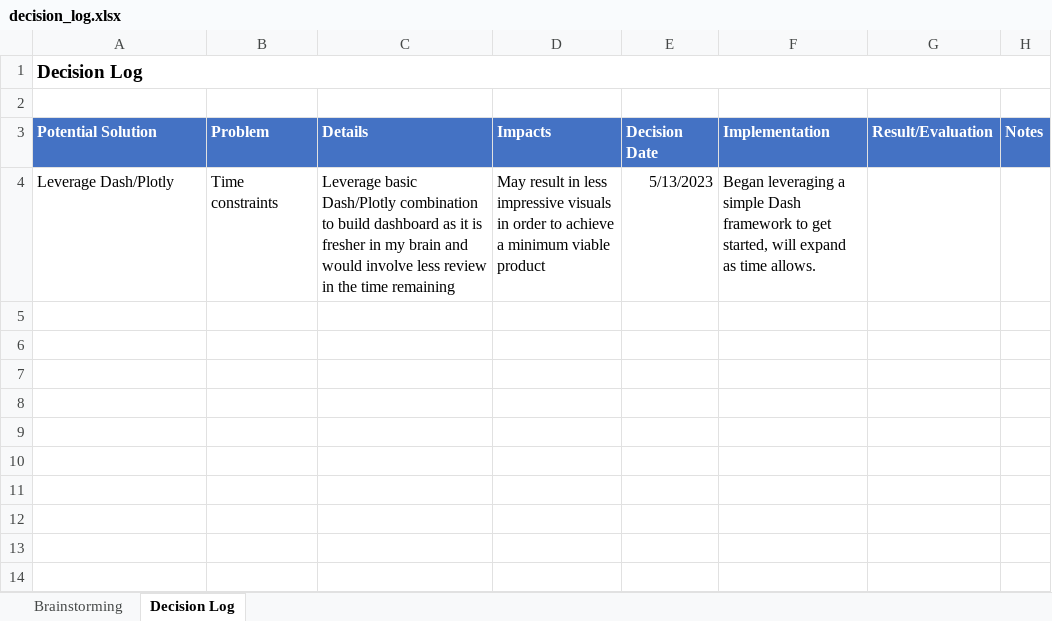
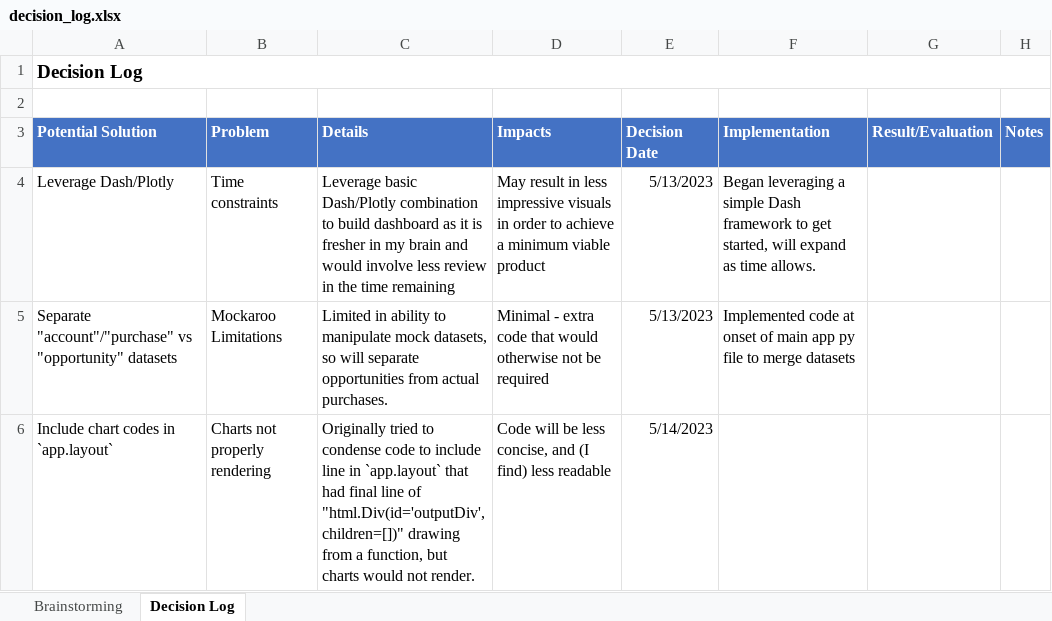
Before and after one commit to arbergmann/revOps_dashboard, an Excel workbook: decision_log.xlsx, sheet Decision Log, drawn as a sheet; values as stored, in another font and other column widths than the file's, no borders; the diff names each change by its address in the sheet, - before the commit and + after, or states it on an @@ line.

Commit message:
working version, w/ dropdowns... add more charts tomorrow

```diff
--- a/decision_log.xlsx (sheet Decision Log)
+++ b/decision_log.xlsx (sheet Decision Log)
+row 5: Separate "account"/"purchase" vs "opportunity" datasets | Mockaroo Limitations | Limited in ability to manipulate mock datasets, so will separate opportunities from actual purchases. | Minimal - extra code that would otherwise not be required | 5/13/2023 | Implemented code at onset of main app py file to merge datasets
+row 6: Include chart codes in `app.layout` | Charts not properly rendering | Originally tried to condense code to include line in `app.layout` that had final line of "html.Div(id='outputDiv', children=[])" drawing from a function, but charts would not render. | Code will be less concise, and (I find) less readable | 5/14/2023
```
Also changed, not shown: 6 other files.
